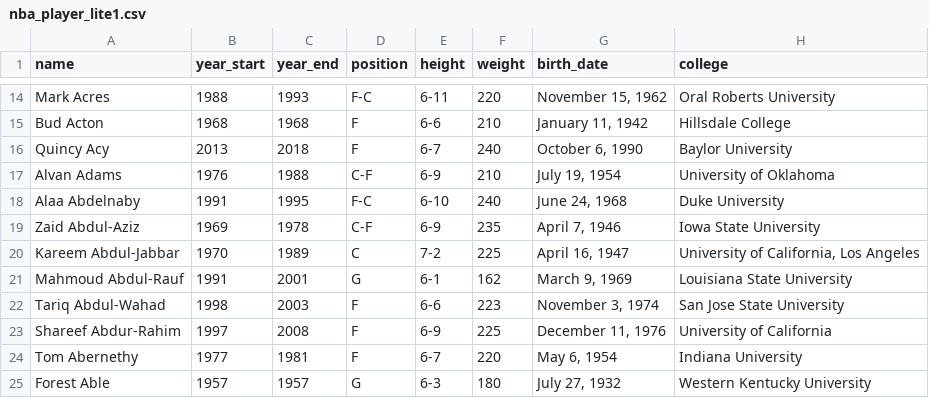
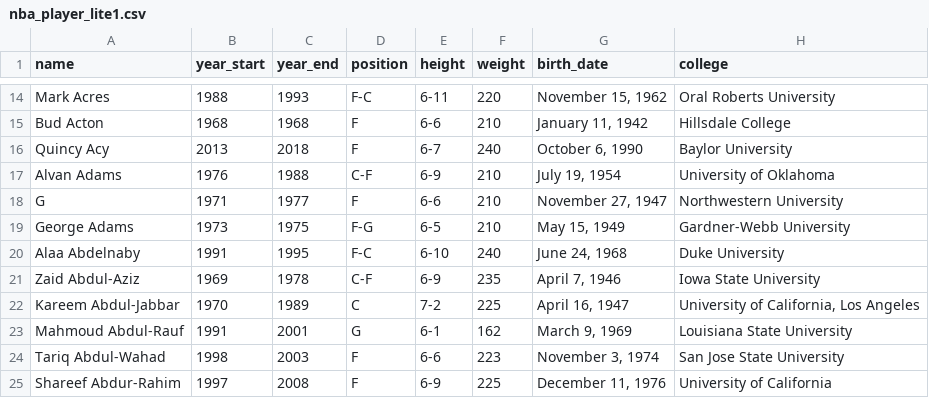
Before and after one commit to khalilmasri/my_SQLite, a CSV file: nba_player_lite1.csv, drawn as a sheet; only a part is shown, gaps mark what is left out; the shorter side is filled out with more unchanged rows; the diff names each change by its address in the sheet, - before the commit and + after, or states it on an @@ line.

```diff
--- a/nba_player_lite1.csv
+++ b/nba_player_lite1.csv
+row 18: G | 1971 | 1977 | F | 6-6 | 210 | November 27, 1947 | Northwestern University
+row 19: George Adams | 1973 | 1975 | F-G | 6-5 | 210 | May 15, 1949 | Gardner-Webb University
```
Also changed, not shown: 4 other files.
